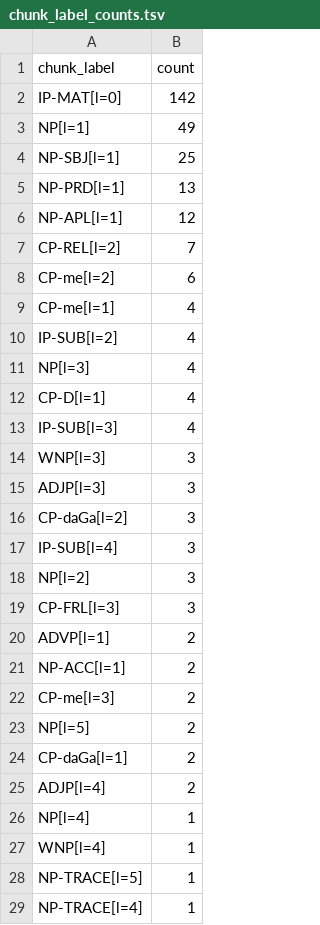
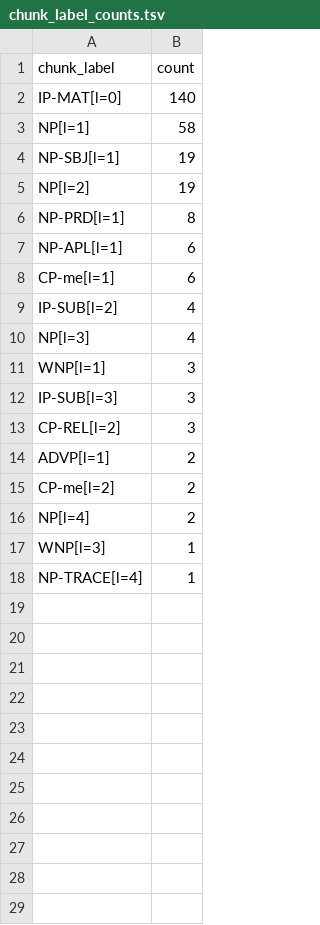
Before and after one commit to leoalenc/kadiweu, a TSV file: data/profiles/chunk_label_counts.tsv, drawn as a sheet.

```diff
--- a/data/profiles/chunk_label_counts.tsv
+++ b/data/profiles/chunk_label_counts.tsv
@@ -1,29 +1,18 @@
 chunk_label	count
-IP-MAT[l=0]	142
-NP[l=1]	49
-NP-SBJ[l=1]	25
-NP-PRD[l=1]	13
-NP-APL[l=1]	12
-CP-REL[l=2]	7
-CP-me[l=2]	6
-CP-me[l=1]	4
+IP-MAT[l=0]	140
+NP[l=1]	58
+NP-SBJ[l=1]	19
+NP[l=2]	19
+NP-PRD[l=1]	8
+NP-APL[l=1]	6
+CP-me[l=1]	6
 IP-SUB[l=2]	4
 NP[l=3]	4
-CP-D[l=1]	4
-IP-SUB[l=3]	4
-WNP[l=3]	3
-ADJP[l=3]	3
-CP-daGa[l=2]	3
-IP-SUB[l=4]	3
-NP[l=2]	3
-CP-FRL[l=3]	3
+WNP[l=1]	3
+IP-SUB[l=3]	3
+CP-REL[l=2]	3
 ADVP[l=1]	2
-NP-ACC[l=1]	2
-CP-me[l=3]	2
-NP[l=5]	2
-CP-daGa[l=1]	2
-ADJP[l=4]	2
-NP[l=4]	1
-WNP[l=4]	1
-NP-TRACE[l=5]	1
+CP-me[l=2]	2
+NP[l=4]	2
+WNP[l=3]	1
 NP-TRACE[l=4]	1
```
Also changed, not shown: data/profiles/source_tag_x_chunk.tsv, data/profiles/source_tag_x_splitseq.tsv, 4 other files.
